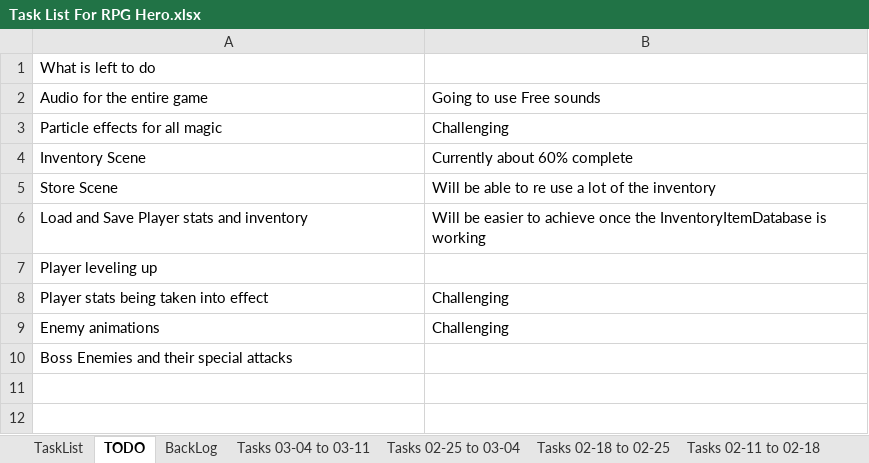
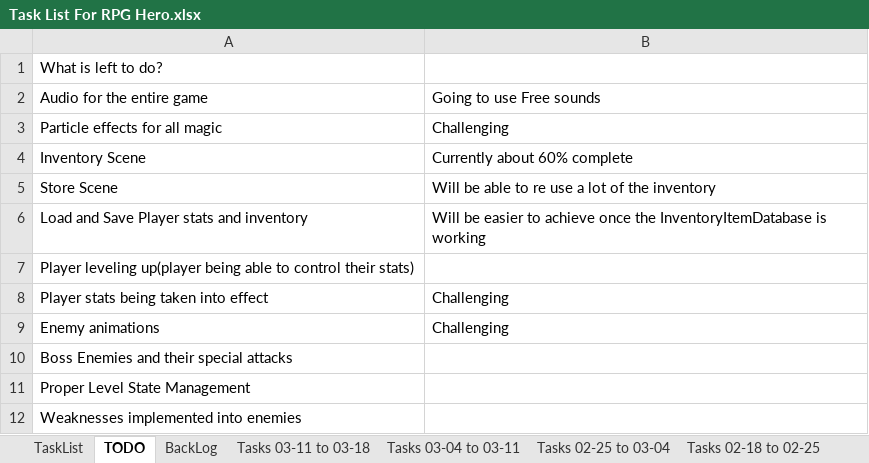
Before and after one commit to jhmartin404/RPGHeroPrototype, an Excel workbook: TechnicalDesign/Task List For RPG Hero.xlsx, sheet TODO, drawn as a sheet; values as stored, in another font and other column widths than the file's, no borders; the diff names each change by its address in the sheet, - before the commit and + after, or states it on an @@ line.

Commit message:
Added Frost Particle Effect, Fixed issue with LevelStateManager
Added Frost Particle Effect

Removed old code from Inventory

Updated Task List

```diff
--- a/TechnicalDesign/Task List For RPG Hero.xlsx (sheet TODO)
+++ b/TechnicalDesign/Task List For RPG Hero.xlsx (sheet TODO)
+sheet tab: Tasks 03-11 to 03-18
-A1: What is left to do
+A1: What is left to do?
-A7: Player leveling up
+A7: Player leveling up(player being able to control their stats)
+row 11: Proper Level State Management
+row 12: Weaknesses implemented into enemies
```
Also changed, not shown: sheet BackLog, sheet Tasks 03-04 to 03-11, 13 other files.
